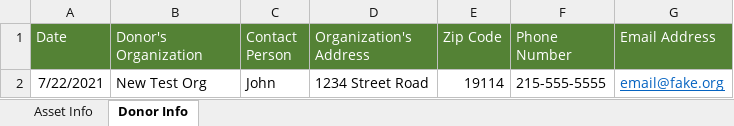
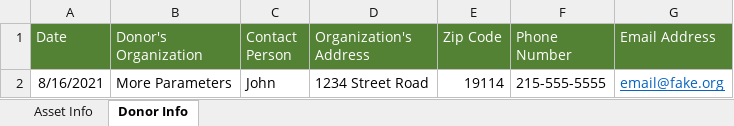
Before and after one commit to Daoi/DECIS, an Excel workbook: DECIS/Importing/Files/Donor Intake Sheet.xlsx, sheet Donor Info, drawn as a sheet; values as stored, in another font and other column widths than the file's, no borders; the diff names each change by its address in the sheet, - before the commit and + after, or states it on an @@ line.

```diff
--- a/DECIS/Importing/Files/Donor Intake Sheet.xlsx (sheet Donor Info)
+++ b/DECIS/Importing/Files/Donor Intake Sheet.xlsx (sheet Donor Info)
-A2 (Date): 7/22/2021
+A2 (Date): 8/16/2021
-B2 (Donor's Organization): New Test Org
+B2 (Donor's Organization): More Parameters
```
Also changed, not shown: sheet Asset Info, 19 other files.
